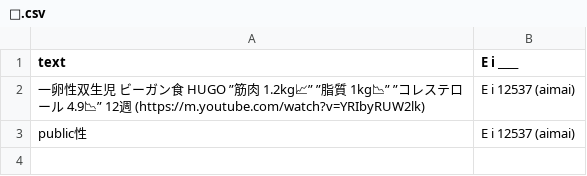
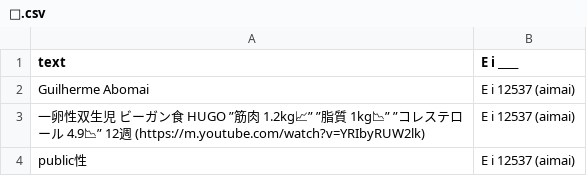
Before and after one commit to FruityheartGarden/E_I____, a CSV file: E i 12537 (aimai)/📙.csv, drawn as a sheet; the diff names each change by its address in the sheet, - before the commit and + after, or states it on an @@ line.

Commit message:
🍊 📙.csv

```diff
--- a/E i 12537 (aimai)/📙.csv
+++ b/E i 12537 (aimai)/📙.csv
+row 2: Guilherme Abomai | E i 12537 (aimai)
```
